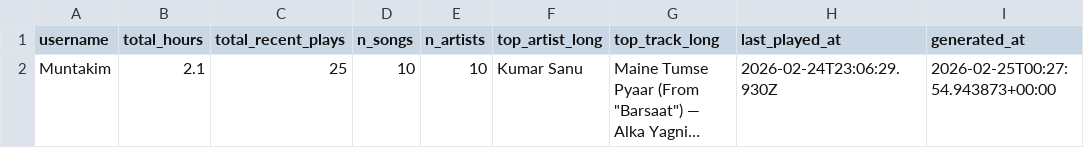
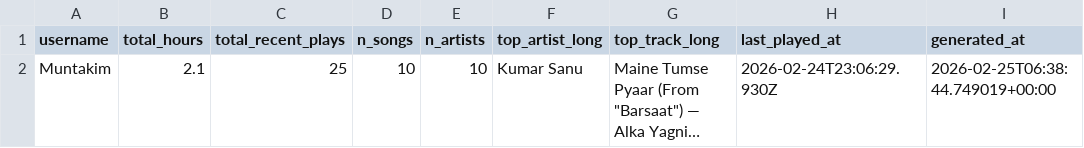
Before and after one commit to Dipto9999/dipto9999.github.io, a CSV file: src/assets/data/spotify/Muntakim_SpotifyData.csv, drawn as a sheet; long unchanged cells end in …; the diff names each change by its address in the sheet, - before the commit and + after, or states it on an @@ line.

Commit message:
Perfect Spotify Styling - Need to Refactor

```diff
--- a/src/assets/data/spotify/Muntakim_SpotifyData.csv
+++ b/src/assets/data/spotify/Muntakim_SpotifyData.csv
-I2 (generated_at): 2026-02-25T00:27:54.943873+00:00
+I2 (generated_at): 2026-02-25T06:38:44.749019+00:00
```
Also changed, not shown: 7 other files.
